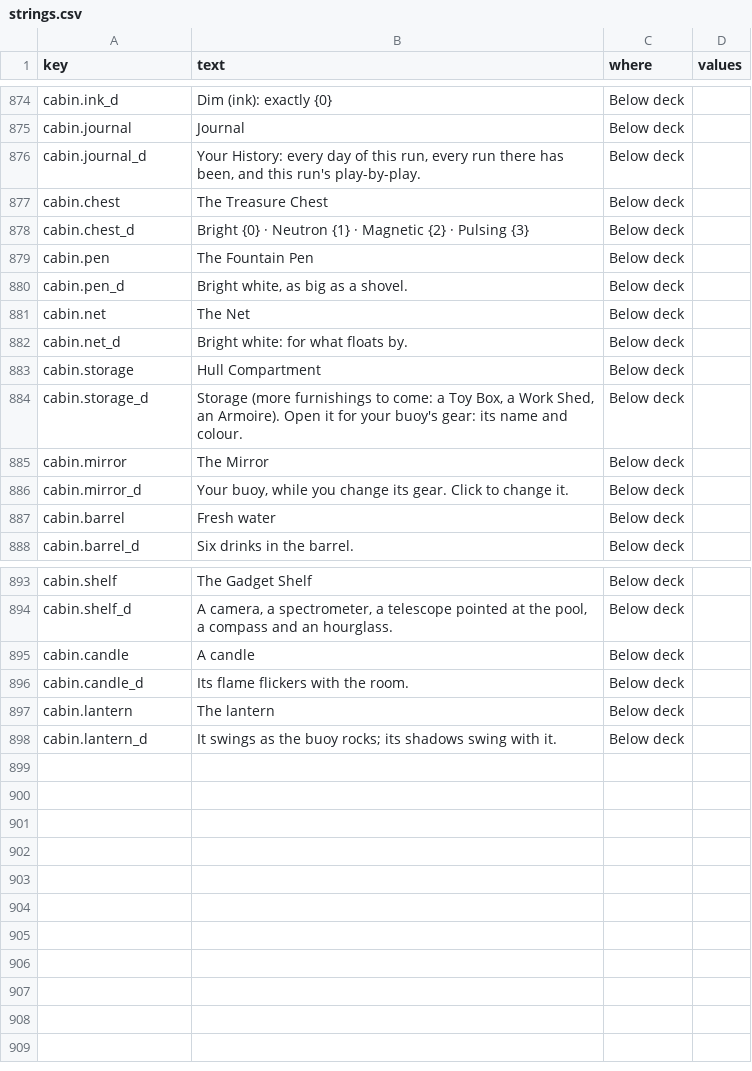
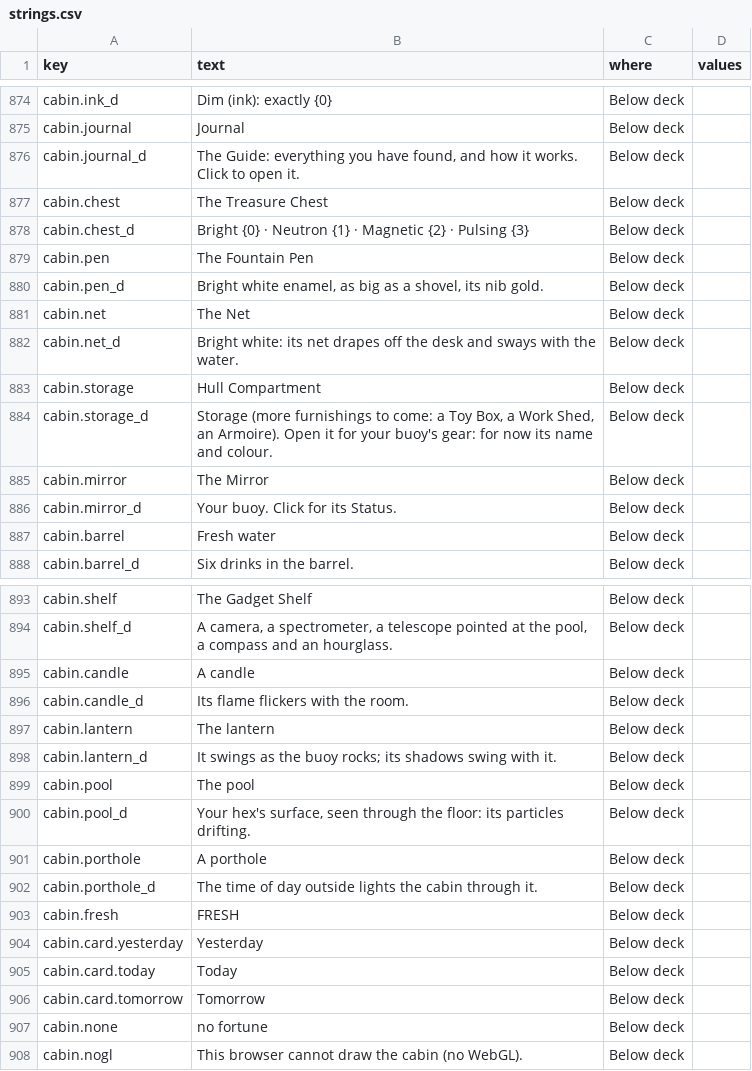
Before and after one commit to jamesmhoag/infinitelight, a CSV file: content/strings.csv, drawn as a sheet; only a part is shown, gaps mark what is left out; the diff covers the shown part only.

```diff
--- a/content/strings.csv
+++ b/content/strings.csv
@@ -996,3 +996,3 @@ cabin.ink_d,"Dim (ink): exactly {0}",Below deck,
 cabin.journal,Journal,Below deck,
-cabin.journal_d,"Your History: every day of this run, every run there has been, and this run's play-by-play.",Below deck,
+cabin.journal_d,"The Guide: everything you have found, and how it works. Click to open it.",Below deck,
 cabin.chest,The Treasure Chest,Below deck,
@@ -1000,9 +1000,9 @@ cabin.chest_d,"Bright {0} · Neutron {1} · Magnetic {2} · Pulsing {3}",Below d
 cabin.pen,The Fountain Pen,Below deck,
-cabin.pen_d,"Bright white, as big as a shovel.",Below deck,
+cabin.pen_d,"Bright white enamel, as big as a shovel, its nib gold.",Below deck,
 cabin.net,The Net,Below deck,
-cabin.net_d,Bright white: for what floats by.,Below deck,
+cabin.net_d,Bright white: its net drapes off the desk and sways with the water.,Below deck,
 cabin.storage,Hull Compartment,Below deck,
-cabin.storage_d,"Storage (more furnishings to come: a Toy Box, a Work Shed, an Armoire). Open it for your buoy's gear: its name and colour.",Below deck,
+cabin.storage_d,"Storage (more furnishings to come: a Toy Box, a Work Shed, an Armoire). Open it for your buoy's gear: for now its name and colour.",Below deck,
 cabin.mirror,The Mirror,Below deck,
-cabin.mirror_d,"Your buoy, while you change its gear. Click to change it.",Below deck,
+cabin.mirror_d,Your buoy. Click for its Status.,Below deck,
 cabin.barrel,Fresh water,Below deck,
@@ -1019 +1019,11 @@ cabin.lantern,The lantern,Below deck,
 cabin.lantern_d,It swings as the buoy rocks; its shadows swing with it.,Below deck,
+cabin.pool,The pool,Below deck,
+cabin.pool_d,"Your hex's surface, seen through the floor: its particles drifting.",Below deck,
+cabin.porthole,A porthole,Below deck,
+cabin.porthole_d,The time of day outside lights the cabin through it.,Below deck,
+cabin.fresh,FRESH,Below deck,
+cabin.card.yesterday,Yesterday,Below deck,
+cabin.card.today,Today,Below deck,
+cabin.card.tomorrow,Tomorrow,Below deck,
+cabin.none,no fortune,Below deck,
+cabin.nogl,This browser cannot draw the cabin (no WebGL).,Below deck,
```
Also changed, not shown: 2 edited cells elsewhere in this file, 3 other files.
